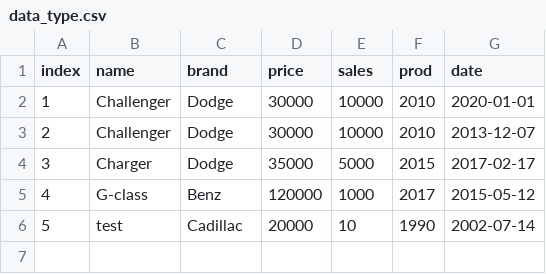
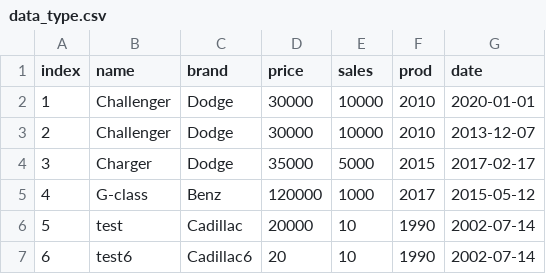
Before and after one commit to maryamsharifinia/createDsl, a CSV file: my_dsl/data_type.csv, drawn as a sheet.

```diff
--- a/my_dsl/data_type.csv
+++ b/my_dsl/data_type.csv
@@ -6 +6,2 @@ index,name,brand,price,sales,prod,date
 5,test,Cadillac,20000,10,1990,2002-07-14
+6,test6,Cadillac6,20,10,1990,2002-07-14
```
Also changed, not shown: my_dsl/add_col_named.csv, my_dsl/input.csv, 13 other files.
